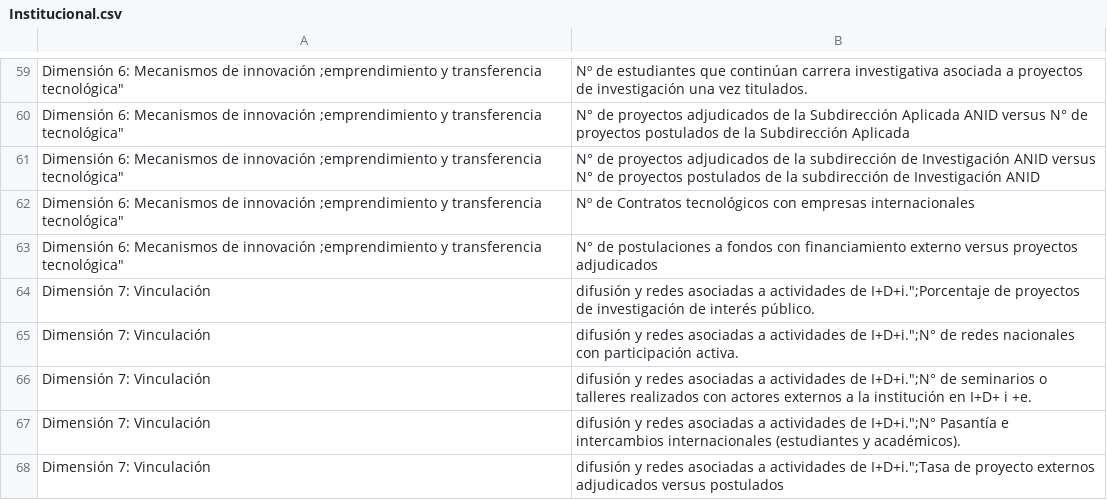
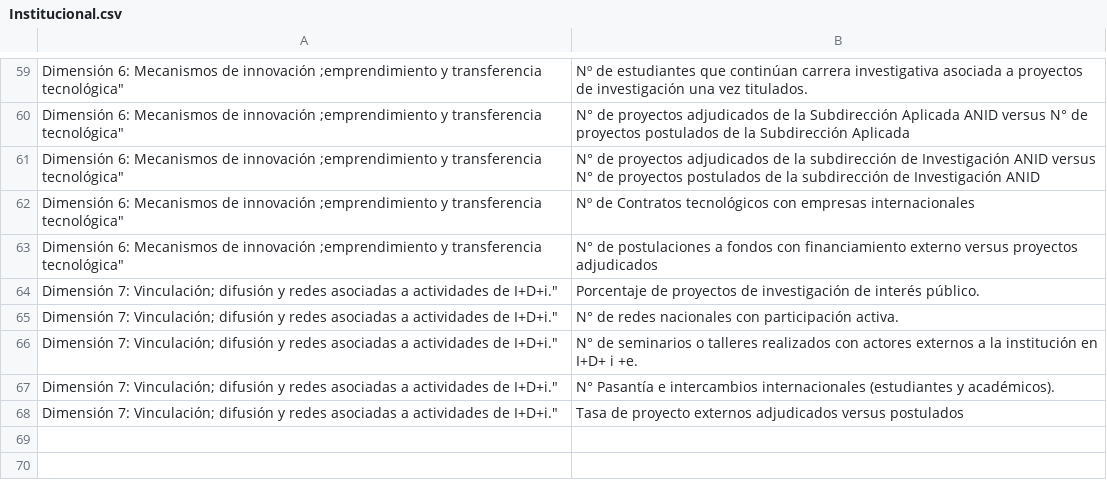
Before and after one commit to DiegoSantibanez/dashboard_fiut_test, a CSV file: Institucional.csv, drawn as a sheet; only a part is shown, gaps mark what is left out; removed rows and columns are numbered as before the commit, all else as after; the diff names each change by its address in the sheet, - before the commit and + after, or states it on an @@ line.

Commit message:
Update Institucional.csv

```diff
--- a/Institucional.csv
+++ b/Institucional.csv
-row 64: Dimensión 7: Vinculación | difusión y redes asociadas a actividades de I+D+i.";Porcentaje de proyectos de investigación de interés público.
-row 65: Dimensión 7: Vinculación | difusión y redes asociadas a actividades de I+D+i.";N° de redes nacionales con participación activa.
-row 66: Dimensión 7: Vinculación | difusión y redes asociadas a actividades de I+D+i.";N° de seminarios o talleres realizados con actores externos a la institución en I+D+ i +e.
-row 67: Dimensión 7: Vinculación | difusión y redes asociadas a actividades de I+D+i.";N° Pasantía e intercambios internacionales (estudiantes y académicos).
-row 68: Dimensión 7: Vinculación | difusión y redes asociadas a actividades de I+D+i.";Tasa de proyecto externos adjudicados versus postulados
+row 64: Dimensión 7: Vinculación; difusión y redes asociadas a actividades de I+D+i." | Porcentaje de proyectos de investigación de interés público.
+row 65: Dimensión 7: Vinculación; difusión y redes asociadas a actividades de I+D+i." | N° de redes nacionales con participación activa.
+row 66: Dimensión 7: Vinculación; difusión y redes asociadas a actividades de I+D+i." | N° de seminarios o talleres realizados con actores externos a la institución en I+D+ i +e.
+row 67: Dimensión 7: Vinculación; difusión y redes asociadas a actividades de I+D+i." | N° Pasantía e intercambios internacionales (estudiantes y académicos).
+row 68: Dimensión 7: Vinculación; difusión y redes asociadas a actividades de I+D+i." | Tasa de proyecto externos adjudicados versus postulados
```
